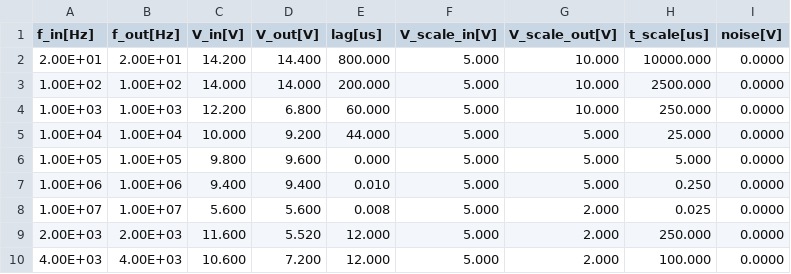
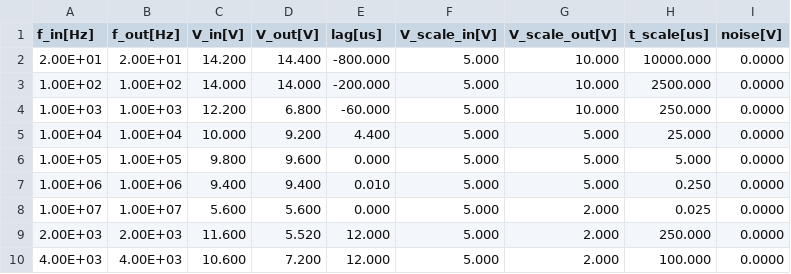
Before and after one commit to JustaPurpleWolf/Undergraduate-Physics-Methods, a CSV file: Electronics/20250911_C3_SINE.csv, drawn as a sheet.

```diff
--- a/Electronics/20250911_C3_SINE.csv
+++ b/Electronics/20250911_C3_SINE.csv
@@ -1,9 +1,9 @@
 f_in[Hz],f_out[Hz],V_in[V],V_out[V],lag[us],V_scale_in[V],V_scale_out[V],t_scale[us],noise[V]
-2.00E+01,2.00E+01,14.200,14.400,800.000,5.000,10.000,10000.000,0.0000
-1.00E+02,1.00E+02,14.000,14.000,200.000,5.000,10.000,2500.000,0.0000
-1.00E+03,1.00E+03,12.200,6.800,60.000,5.000,10.000,250.000,0.0000
-1.00E+04,1.00E+04,10.000,9.200,44.000,5.000,5.000,25.000,0.0000
+2.00E+01,2.00E+01,14.200,14.400,-800.000,5.000,10.000,10000.000,0.0000
+1.00E+02,1.00E+02,14.000,14.000,-200.000,5.000,10.000,2500.000,0.0000
+1.00E+03,1.00E+03,12.200,6.800,-60.000,5.000,10.000,250.000,0.0000
+1.00E+04,1.00E+04,10.000,9.200,4.400,5.000,5.000,25.000,0.0000
 1.00E+05,1.00E+05,9.800,9.600,0.000,5.000,5.000,5.000,0.0000
 1.00E+06,1.00E+06,9.400,9.400,0.010,5.000,5.000,0.250,0.0000
-1.00E+07,1.00E+07,5.600,5.600,0.008,5.000,2.000,0.025,0.0000
+1.00E+07,1.00E+07,5.600,5.600,0.000,5.000,2.000,0.025,0.0000
 2.00E+03,2.00E+03,11.600,5.520,12.000,5.000,2.000,250.000,0.0000
```
Also changed, not shown: Electronics/20250911_C1_SINE.csv, 4 other files.
